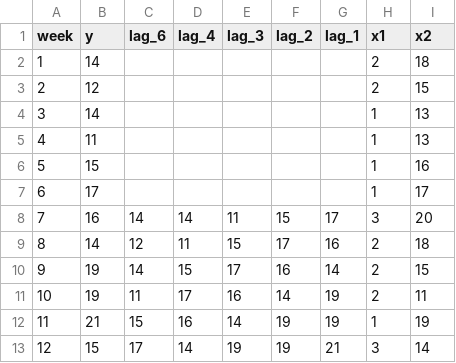
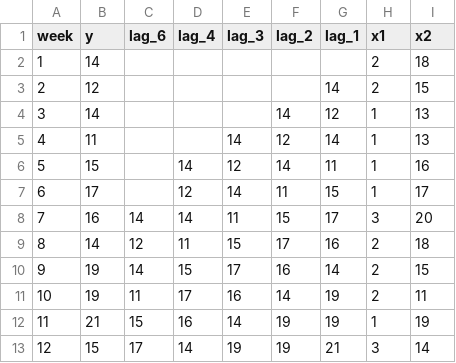
Before and after one commit to bdiptesh/CodeLib, a CSV file: data/input/test_lag_var.csv, drawn as a sheet.

Commit message:
v0.4.0
-changelog:
- test_lag_var.csv file modified to handle one more test case
- test_glmnet_ts.py file modified

```diff
--- a/data/input/test_lag_var.csv
+++ b/data/input/test_lag_var.csv
@@ -2,7 +2,7 @@ week,y,lag_6,lag_4,lag_3,lag_2,lag_1,x1,x2
 1,14,,,,,,2,18
-2,12,,,,,,2,15
-3,14,,,,,,1,13
-4,11,,,,,,1,13
-5,15,,,,,,1,16
-6,17,,,,,,1,17
+2,12,,,,,14,2,15
+3,14,,,,14,12,1,13
+4,11,,,14,12,14,1,13
+5,15,,14,12,14,11,1,16
+6,17,,12,14,11,15,1,17
 7,16,14,14,11,15,17,3,20
```
Also changed, not shown: 3 other files.
